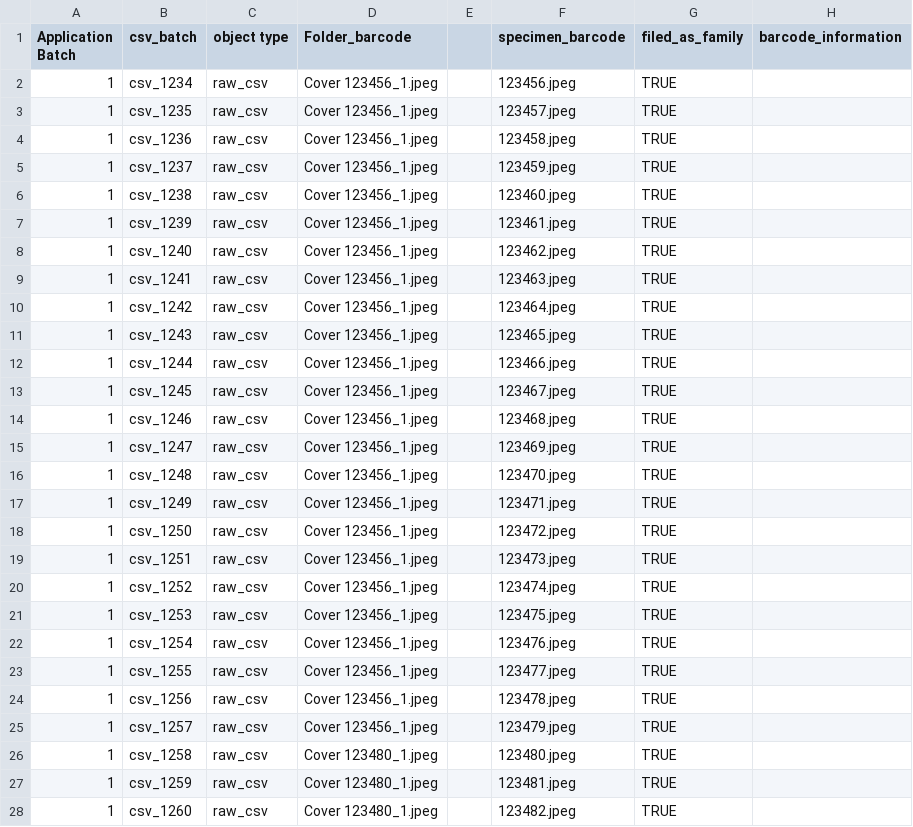
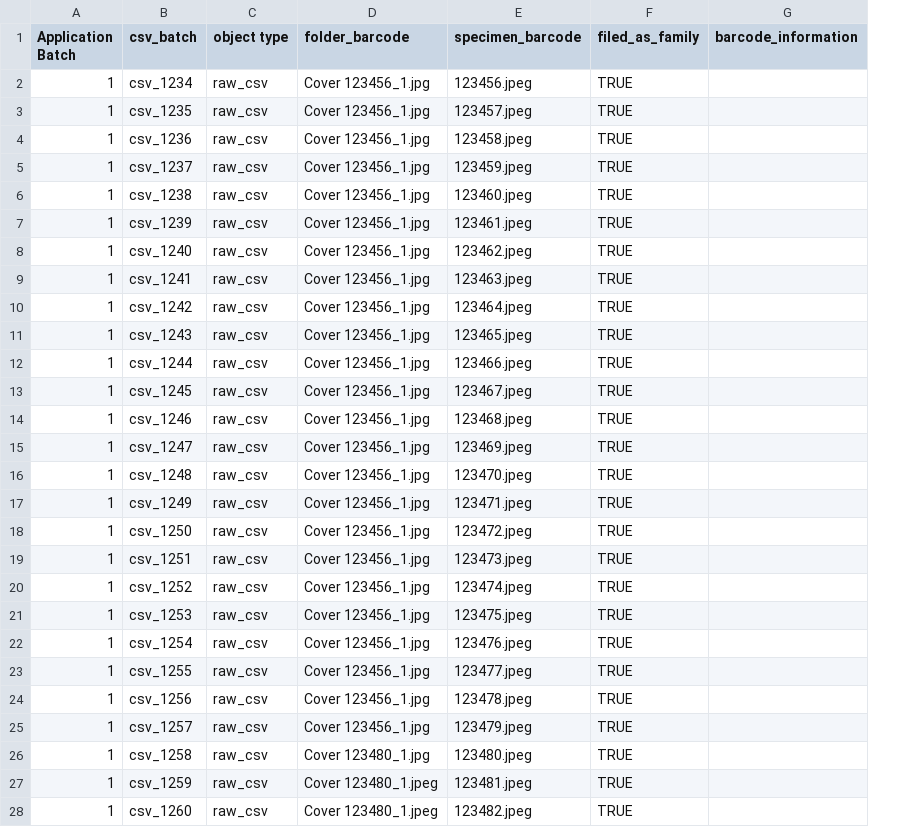
Before and after one commit to calacademy-research/web-asset-importer, a CSV file: picturae_import/picturae_csv/2023-6-28/picturae_specimen(2023-6-28).csv, drawn as a sheet; only a part is shown; the diff names each change by its address in the sheet, - before the commit and + after, or states it on an @@ line.

Commit message:
made setup and teardown functions for CsvReaderTests creating/destroying fake datasets

```diff
--- a/picturae_import/picturae_csv/2023-6-28/picturae_specimen(2023-6-28).csv
+++ b/picturae_import/picturae_csv/2023-6-28/picturae_specimen(2023-6-28).csv
-column E, empty
-D1: Folder_barcode
+D1: folder_barcode
-D2:D25 (folder_barcode): Cover 123456_1.jpeg
+D2:D25 (folder_barcode): Cover 123456_1.jpg
-D26 (folder_barcode): Cover 123480_1.jpeg
+D26 (folder_barcode): Cover 123480_1.jpg
```
Also changed, not shown: picturae_import/picturae_csv/2023-6-28/picturae_folder(2023-6-28).csv, 4 other files.
